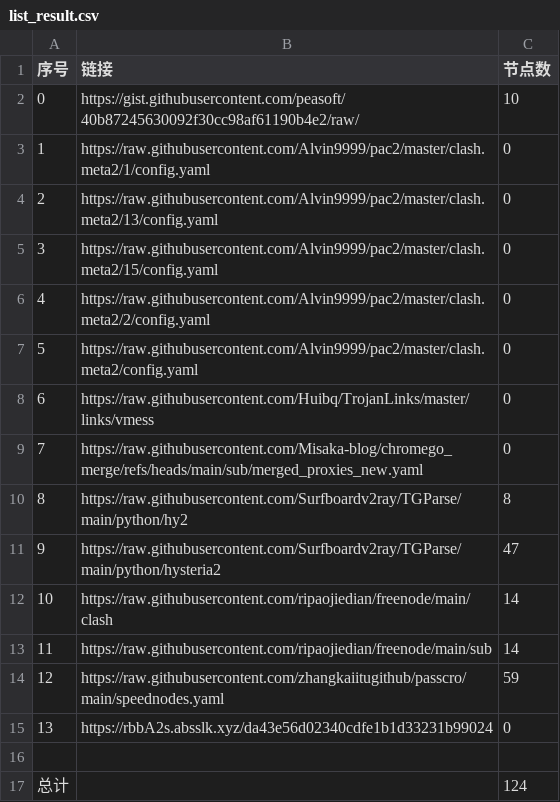
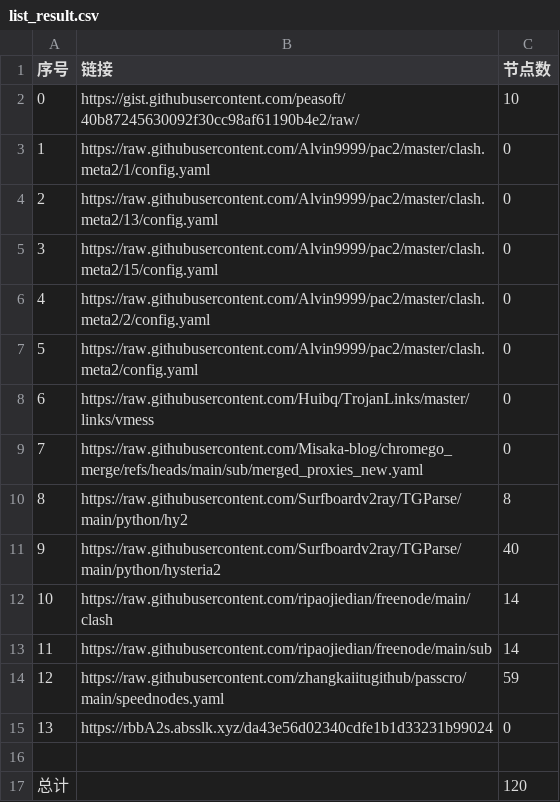
Before and after one commit to gm1008666/NoMoreWalls, a CSV file: list_result.csv, drawn as a sheet.

```diff
--- a/list_result.csv
+++ b/list_result.csv
@@ -10,3 +10,3 @@
 8,https://raw.githubusercontent.com/Surfboardv2ray/TGParse/main/python/hy2,8
-9,https://raw.githubusercontent.com/Surfboardv2ray/TGParse/main/python/hysteria2,47
+9,https://raw.githubusercontent.com/Surfboardv2ray/TGParse/main/python/hysteria2,40
 10,https://raw.githubusercontent.com/ripaojiedian/freenode/main/clash,14
@@ -16,2 +16,2 @@
 
-总计,,124
+总计,,120
```
Also changed, not shown: 7 other files.
